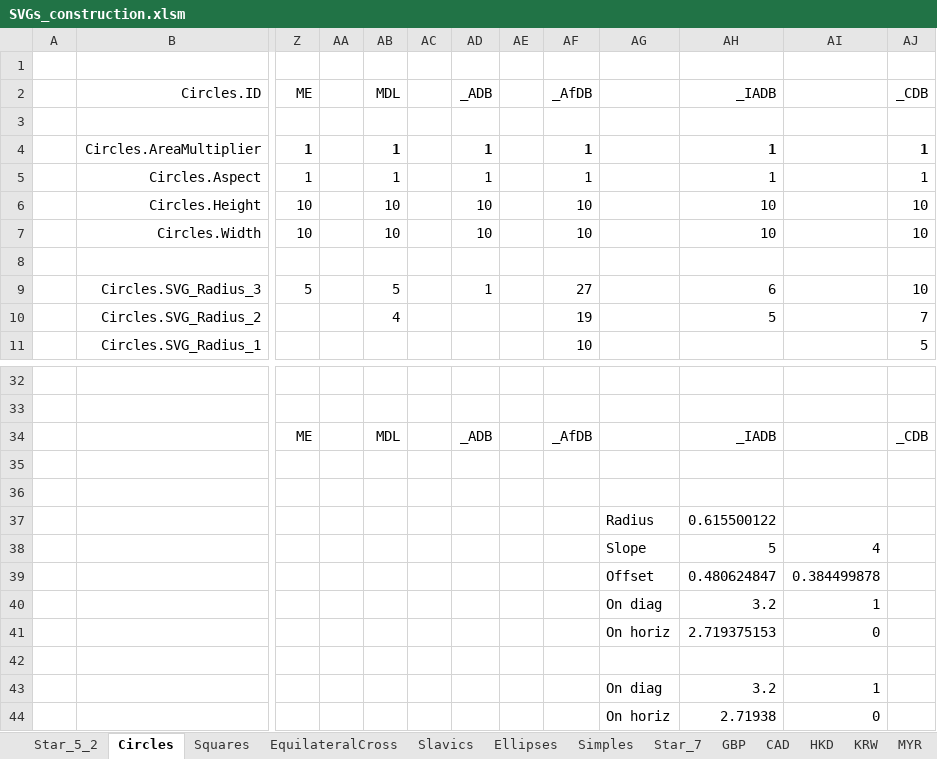
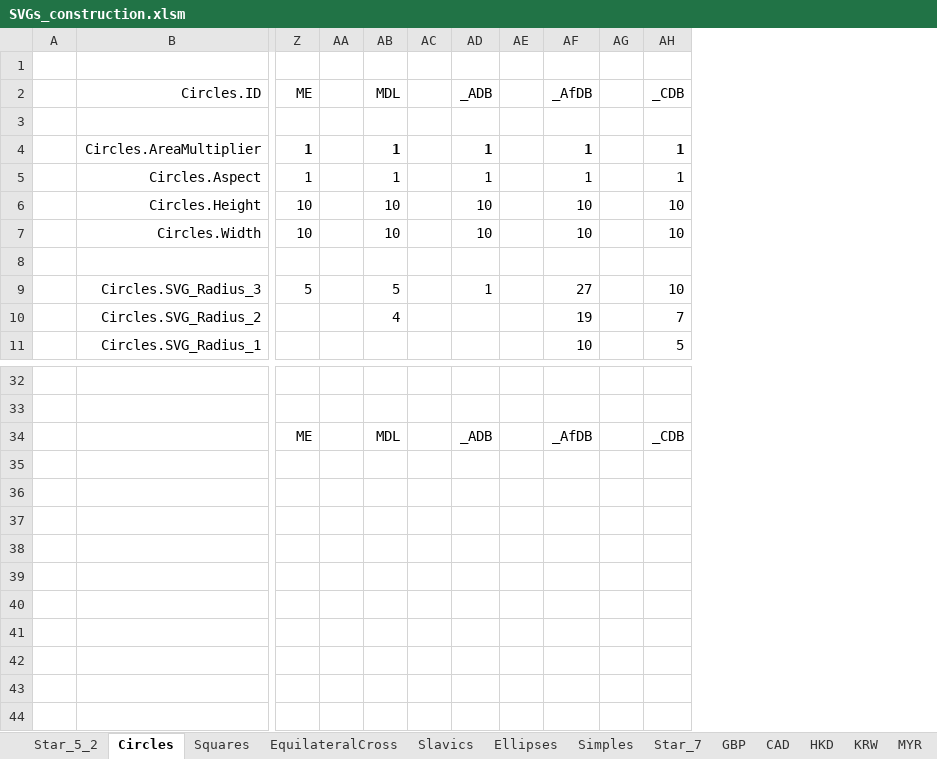
Before and after one commit to jdaw1/chart_markers, an Excel workbook: Construction/SVGs_construction.xlsm, sheet Circles, drawn as a sheet; only a part is shown, gaps mark what is left out; values as stored, in another font and other column widths than the file's, no borders; charts and pictures not drawn; removed rows and columns are numbered as before the commit, all else as after; rows hold the shown columns only; the diff names each change by its address in the sheet, - before the commit and + after, or states it on an @@ line.

Commit message:
_IADB, further improvement

```diff
--- a/Construction/SVGs_construction.xlsm (sheet Circles)
+++ b/Construction/SVGs_construction.xlsm (sheet Circles)
-column AG, empty
-column AH, rows 2-10: _IADB |  | 1 | 1 | 10 | 10 |  | 6 | 5; row 34: _IADB
-column AI, empty
+column AG, empty
-row 35: (empty)
-row 36: (empty)
-row 37:  |  |  |  |  |  |  |  |  | Radius | 0.615500122
-row 38:  |  |  |  |  |  |  |  |  | Slope | 5 | 4
-row 39:  |  |  |  |  |  |  |  |  | Offset | 0.480624847 | 0.384499878
-row 40:  |  |  |  |  |  |  |  |  | On diag | 3.2 | 1
-row 41:  |  |  |  |  |  |  |  |  | On horiz | 2.719375153 | 0
-row 42: (empty)
-row 43:  |  |  |  |  |  |  |  |  | On diag | 3.2 | 1
-row 44:  |  |  |  |  |  |  |  |  | On horiz | 2.71938 | 0
```
Also changed, not shown: sheet Smalls, other sheet tabs, formulas that keep their value, charts or pictures, 11 other files.
